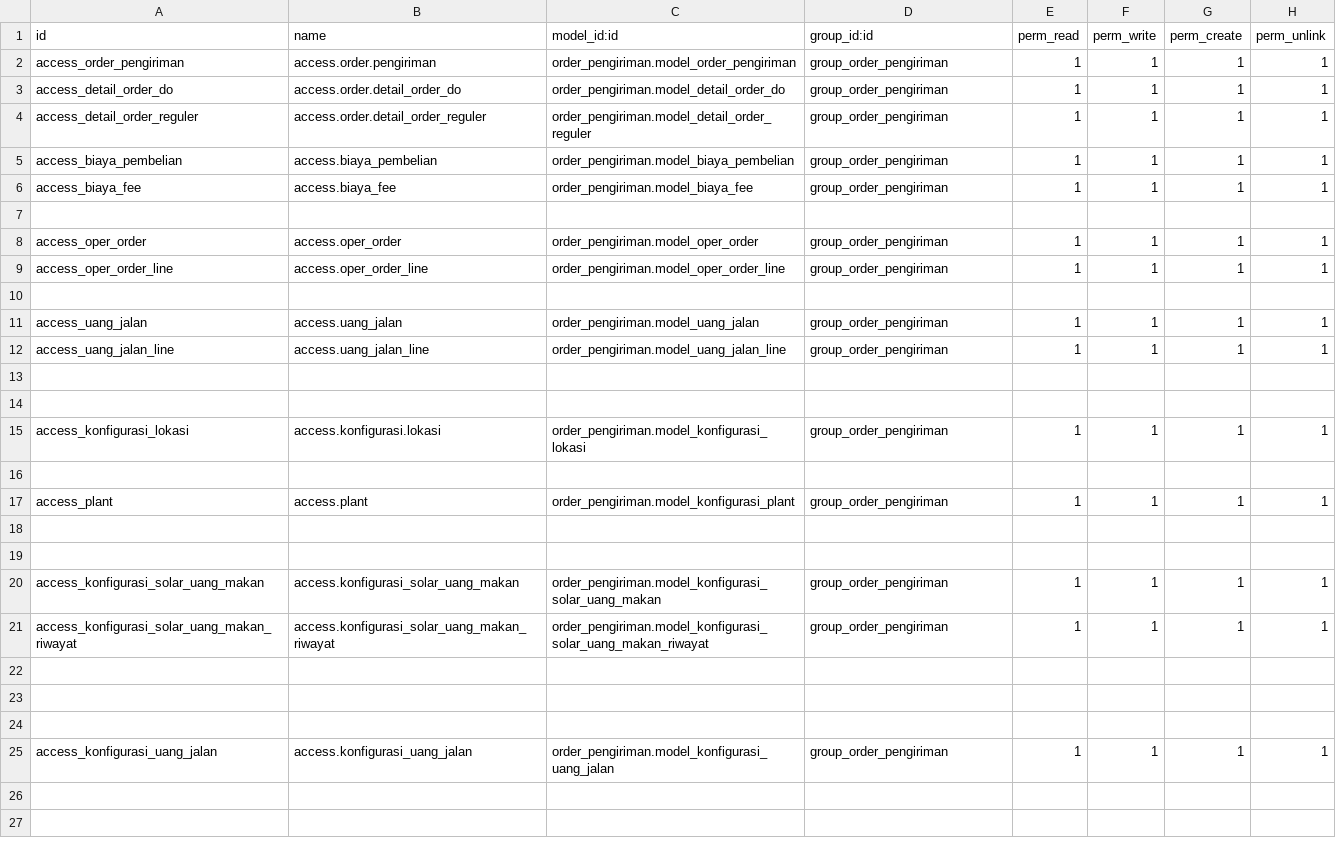
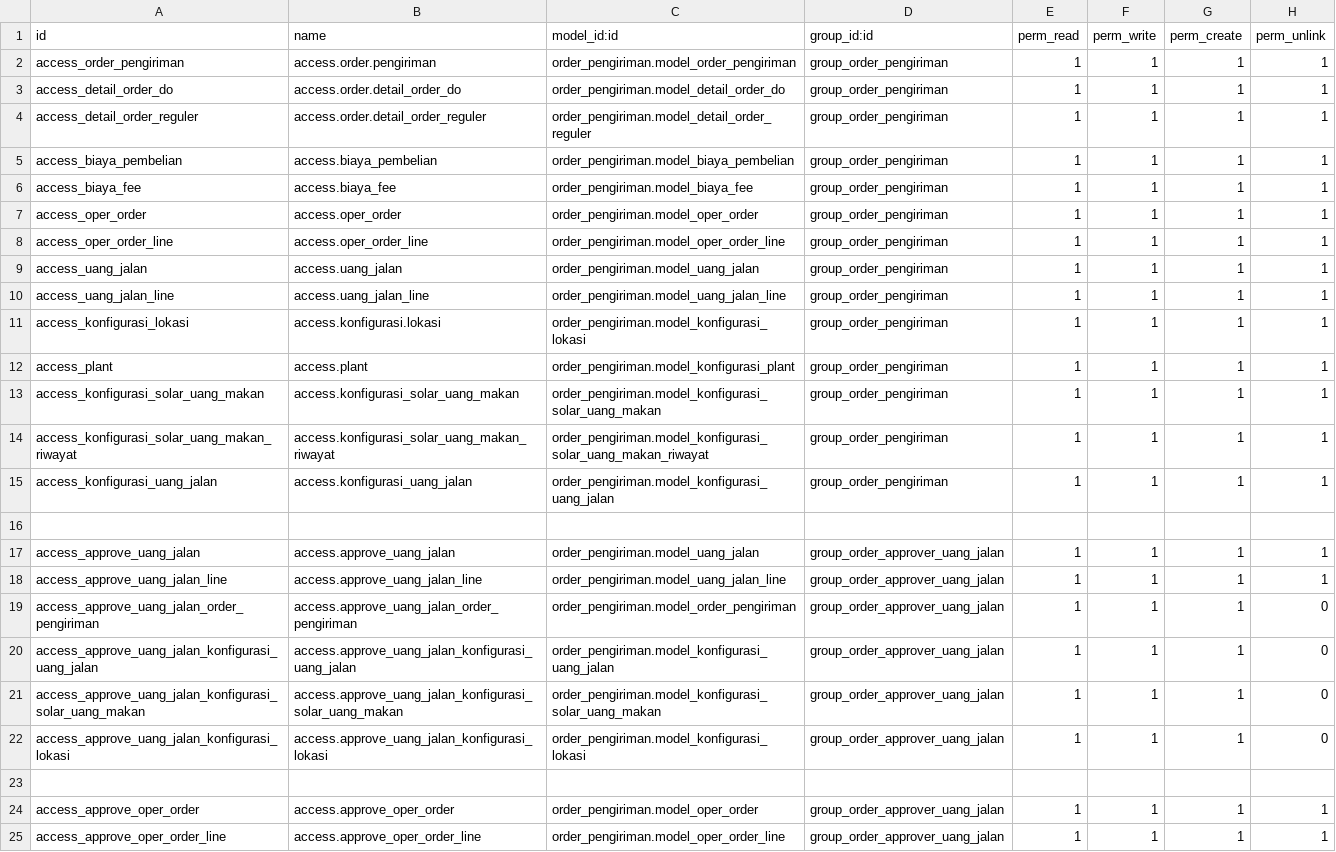
Before and after one commit to micihn/PORTOKO, a CSV file: custom-modul/Perusahaan Angkutan/order_pengiriman/security/ir.model.access.csv, drawn as a sheet.

```diff
--- a/custom-modul/Perusahaan Angkutan/order_pengiriman/security/ir.model.access.csv
+++ b/custom-modul/Perusahaan Angkutan/order_pengiriman/security/ir.model.access.csv
@@ -6,20 +6,20 @@ access_biaya_pembelian,access.biaya_pembelian,order_pengiriman.model_biaya_pembe
 access_biaya_fee,access.biaya_fee,order_pengiriman.model_biaya_fee,group_order_pengiriman,1,1,1,1
-
 access_oper_order,access.oper_order,order_pengiriman.model_oper_order,group_order_pengiriman,1,1,1,1
 access_oper_order_line,access.oper_order_line,order_pengiriman.model_oper_order_line,group_order_pengiriman,1,1,1,1
-
 access_uang_jalan,access.uang_jalan,order_pengiriman.model_uang_jalan,group_order_pengiriman,1,1,1,1
 access_uang_jalan_line,access.uang_jalan_line,order_pengiriman.model_uang_jalan_line,group_order_pengiriman,1,1,1,1
-
-
 access_konfigurasi_lokasi,access.konfigurasi.lokasi,order_pengiriman.model_konfigurasi_lokasi,group_order_pengiriman,1,1,1,1
-
 access_plant,access.plant,order_pengiriman.model_konfigurasi_plant,group_order_pengiriman,1,1,1,1
-
-
 access_konfigurasi_solar_uang_makan,access.konfigurasi_solar_uang_makan,order_pengiriman.model_konfigurasi_solar_uang_makan,group_order_pengiriman,1,1,1,1
 access_konfigurasi_solar_uang_makan_riwayat,access.konfigurasi_solar_uang_makan_riwayat,order_pengiriman.model_konfigurasi_solar_uang_makan_riwayat,group_order_pengiriman,1,1,1,1
+access_konfigurasi_uang_jalan,access.konfigurasi_uang_jalan,order_pengiriman.model_konfigurasi_uang_jalan,group_order_pengiriman,1,1,1,1
 
+access_approve_uang_jalan,access.approve_uang_jalan,order_pengiriman.model_uang_jalan,group_order_approver_uang_jalan,1,1,1,1
+access_approve_uang_jalan_line,access.approve_uang_jalan_line,order_pengiriman.model_uang_jalan_line,group_order_approver_uang_jalan,1,1,1,1
+access_approve_uang_jalan_order_pengiriman,access.approve_uang_jalan_order_pengiriman,order_pengiriman.model_order_pengiriman,group_order_approver_uang_jalan,1,1,1,0
+access_approve_uang_jalan_konfigurasi_uang_jalan,access.approve_uang_jalan_konfigurasi_uang_jalan,order_pengiriman.model_konfigurasi_uang_jalan,group_order_approver_uang_jalan,1,1,1,0
+access_approve_uang_jalan_konfigurasi_solar_uang_makan,access.approve_uang_jalan_konfigurasi_solar_uang_makan,order_pengiriman.model_konfigurasi_solar_uang_makan,group_order_approver_uang_jalan,1,1,1,0
+access_approve_uang_jalan_konfigurasi_lokasi,access.approve_uang_jalan_konfigurasi_lokasi,order_pengiriman.model_konfigurasi_lokasi,group_order_approver_uang_jalan,1,1,1,0
 
-
-access_konfigurasi_uang_jalan,access.konfigurasi_uang_jalan,order_pengiriman.model_konfigurasi_uang_jalan,group_order_pengiriman,1,1,1,1
+access_approve_oper_order,access.approve_oper_order,order_pengiriman.model_oper_order,group_order_approver_uang_jalan,1,1,1,1
+access_approve_oper_order_line,access.approve_oper_order_line,order_pengiriman.model_oper_order_line,group_order_approver_uang_jalan,1,1,1,1
```
Also changed, not shown: 26 other files.
